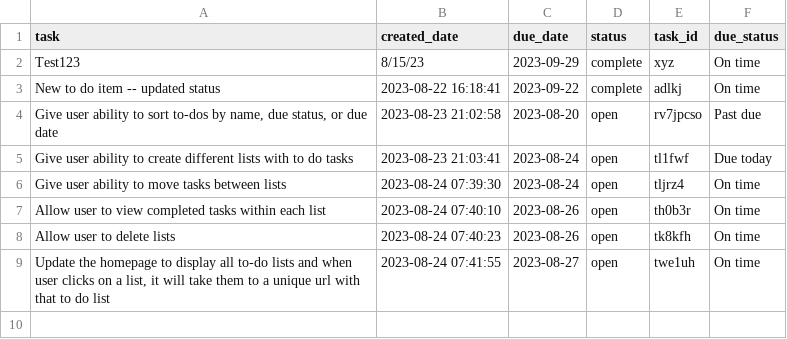
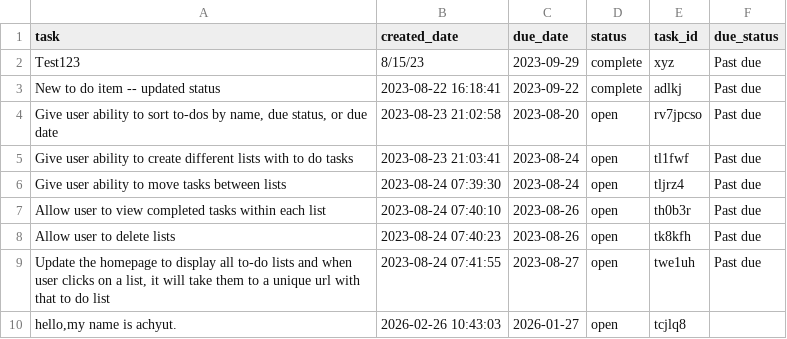
Before and after one commit to Achyu-t/AWS_training, a CSV file: to_do_list.csv, drawn as a sheet.

Commit message:
Task addition

```diff
--- a/to_do_list.csv
+++ b/to_do_list.csv
@@ -1,9 +1,10 @@
 task,created_date,due_date,status,task_id,due_status
-Test123 ,8/15/23,2023-09-29,complete,xyz,On time
-New to do item -- updated status,2023-08-22 16:18:41,2023-09-22,complete,adlkj,On time
+Test123 ,8/15/23,2023-09-29,complete,xyz,Past due
+New to do item -- updated status,2023-08-22 16:18:41,2023-09-22,complete,adlkj,Past due
 "Give user ability to sort to-dos by name, due status, or due date",2023-08-23 21:02:58,2023-08-20,open,rv7jpcso,Past due
-Give user ability to create different lists with to do tasks,2023-08-23 21:03:41,2023-08-24,open,tl1fwf,Due today
-Give user ability to move tasks between lists,2023-08-24 07:39:30,2023-08-24,open,tljrz4,On time
-Allow user to view completed tasks within each list,2023-08-24 07:40:10,2023-08-26,open,th0b3r,On time
-Allow user to delete lists ,2023-08-24 07:40:23,2023-08-26,open,tk8kfh,On time
-"Update the homepage to display all to-do lists and when user clicks on a list, it will take them to a unique url with that to do list",2023-08-24 07:41:55,2023-08-27,open,twe1uh,On time
+Give user ability to create different lists with to do tasks,2023-08-23 21:03:41,2023-08-24,open,tl1fwf,Past due
+Give user ability to move tasks between lists,2023-08-24 07:39:30,2023-08-24,open,tljrz4,Past due
+Allow user to view completed tasks within each list,2023-08-24 07:40:10,2023-08-26,open,th0b3r,Past due
+Allow user to delete lists ,2023-08-24 07:40:23,2023-08-26,open,tk8kfh,Past due
+"Update the homepage to display all to-do lists and when user clicks on a list, it will take them to a unique url with that to do list",2023-08-24 07:41:55,2023-08-27,open,twe1uh,Past due
+"hello,my name is achyut.",2026-02-26 10:43:03,2026-01-27,open,tcjlq8,
```
